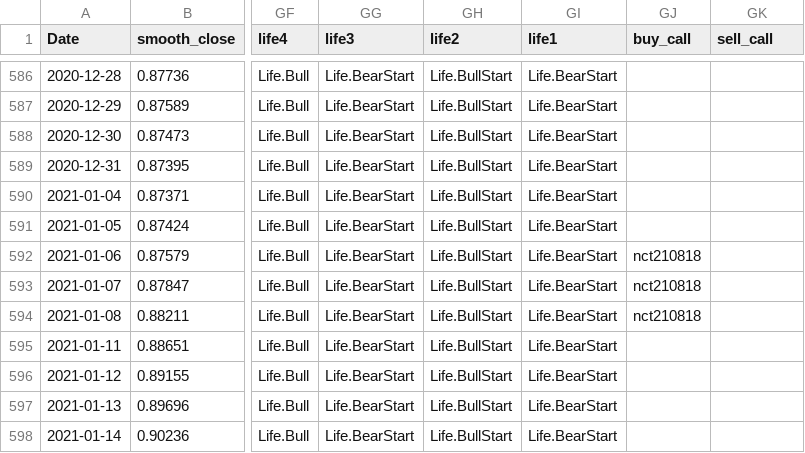
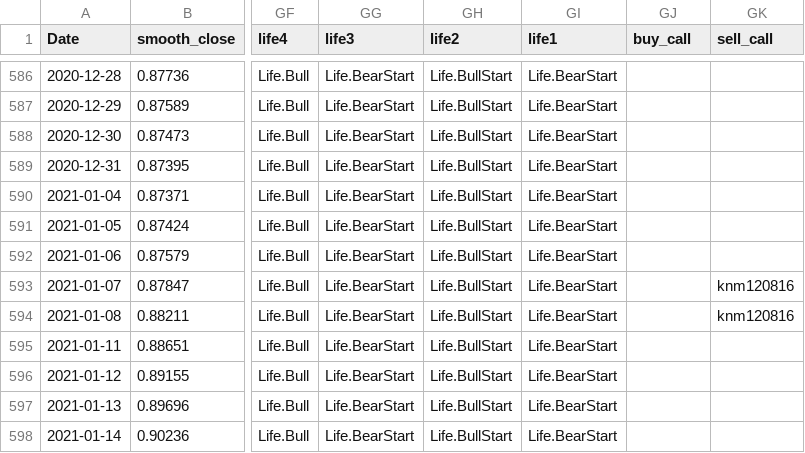
Before and after one commit to hwase0ng/life, a CSV file: NOVA.csv, drawn as a sheet; only a part is shown, gaps mark what is left out; the diff names each change by its address in the sheet, - before the commit and + after, or states it on an @@ line.

Commit message:
columns

```diff
--- a/NOVA.csv
+++ b/NOVA.csv
-GJ592:GJ594 (buy_call): nct210818
+GJ592:GJ594 (buy_call): (empty)
-GK593:GK594 (sell_call): (empty)
+GK593:GK594 (sell_call): knm120816
```
Also changed, not shown: 41 other files.
